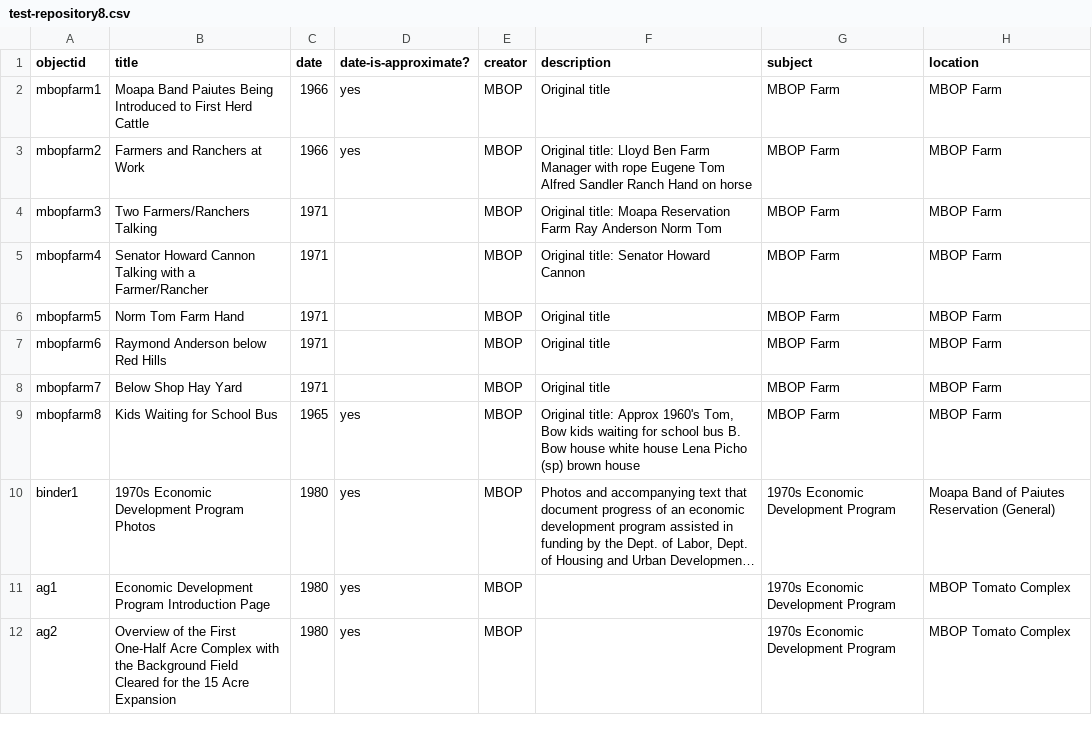
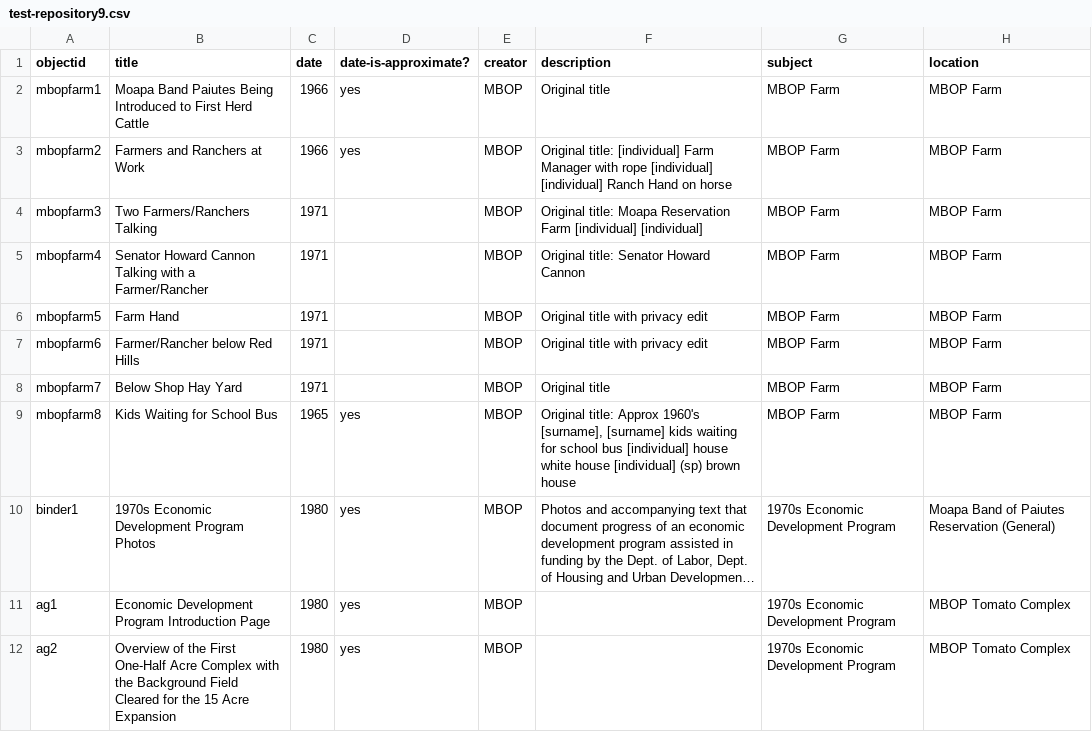
Before and after one commit to psullivanmbop/mbop-photos, a CSV file: _data/test-repository9.csv (was _data/test-repository8.csv), drawn as a sheet; only a part is shown; long unchanged cells end in …; the diff names each change by its address in the sheet, - before the commit and + after, or states it on an @@ line.

Commit message:
Test Data 9

```diff
--- a/_data/test-repository8.csv
+++ b/_data/test-repository9.csv
-F3 (description): Original title: Lloyd Ben Farm Manager with rope Eugene Tom Alfred Sandler Ranch Hand…
+F3 (description): Original title: [individual] Farm Manager with rope [individual] [individual] Ranch Hand…
-F4 (description): …Reservation Farm Ray Anderson Norm Tom
+F4 (description): …Reservation Farm [individual] [individual]
-B6 (title): Norm Tom Farm Hand
+B6 (title): Farm Hand
-F6:F7 (description): Original title
+F6:F7 (description): Original title with privacy edit
-B7 (title): Raymond Anderson below Red Hills
+B7 (title): Farmer/Rancher below Red Hills
-F9 (description): …Approx 1960's Tom, Bow kids waiting for school bus B. Bow house white house Lena Picho (sp) brown…
+F9 (description): …Approx 1960's [surname], [surname] kids waiting for school bus [individual] house white house [individual] (sp) brown…
```
Also changed, not shown: 1 other file.
